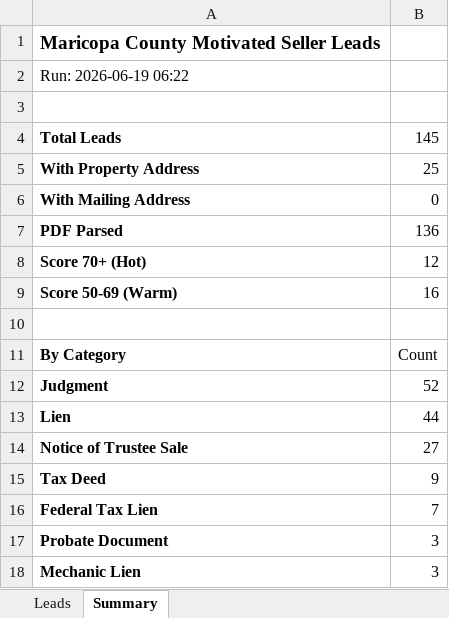
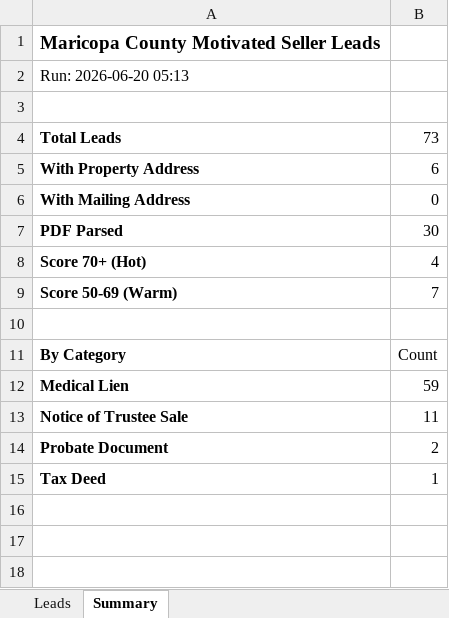
Before and after one commit to Darqsin/Four-Rings-CRM, an Excel workbook: data/leads.xlsx, sheet Summary, drawn as a sheet; values as stored, in another font and other column widths than the file's, no borders; removed rows and columns are numbered as before the commit, all else as after; the diff names each change by its address in the sheet, - before the commit and + after, or states it on an @@ line.

```diff
--- a/data/leads.xlsx (sheet Summary)
+++ b/data/leads.xlsx (sheet Summary)
-A2: Run: 2026-06-19 06:22
+A2: Run: 2026-06-20 05:13
-B4: 145
+B4: 73
-B5: 25
+B5: 6
-B7: 136
+B7: 30
-B8: 12
+B8: 4
-B9: 16
+B9: 7
-row 12: Judgment | 52
-row 13: Lien | 44
+row 12: Medical Lien | 59
-B13: 27
+B13: 11
-row 15: Tax Deed | 9
-row 16: Federal Tax Lien | 7
-B14: 3
+B14: 2
-row 18: Mechanic Lien | 3
+row 15: Tax Deed | 1
```
Also changed, not shown: sheet Leads, 3 other files.
